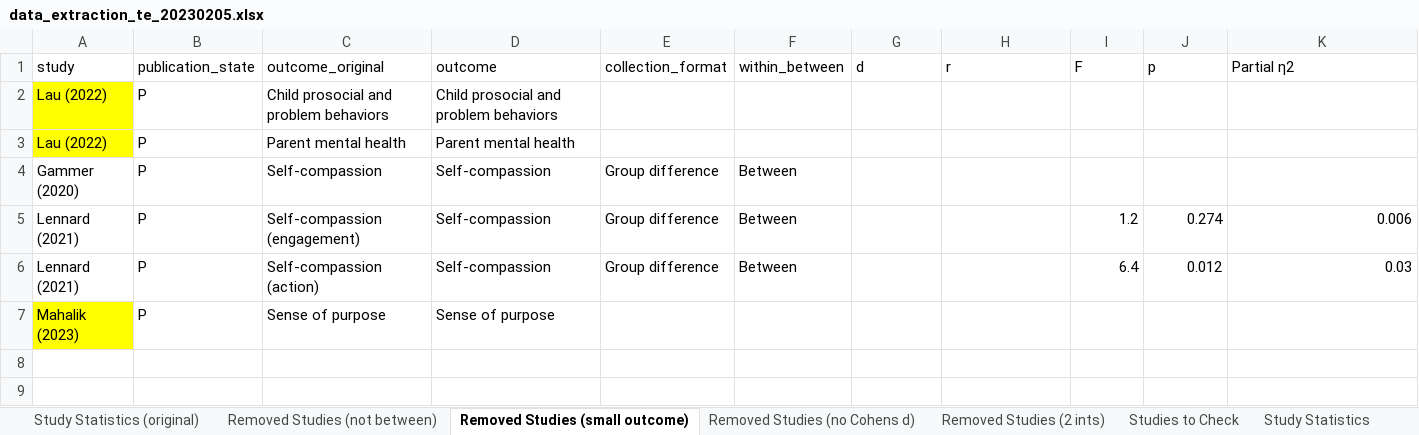
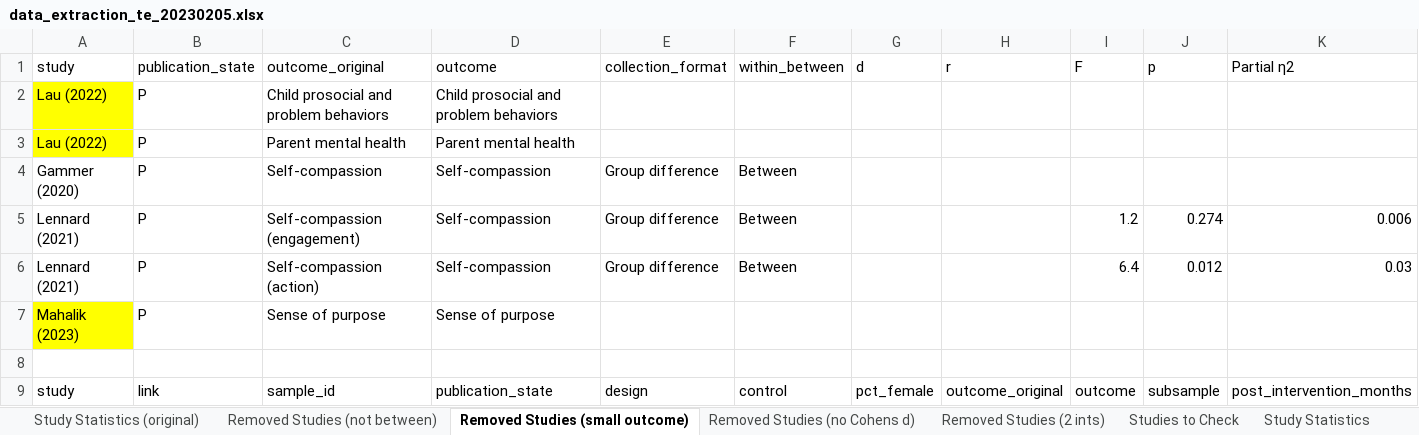
Before and after one commit to timesler/opie-2023-online-parenting-meta, an Excel workbook: data/data_extraction_te_20230205.xlsx, sheet Removed Studies (small outcome), drawn as a sheet; only a part is shown; values as stored, in another font and other column widths than the file's, no borders; rows hold the shown columns only; the diff covers the shown part only; the diff names each change by its address in the sheet, - before the commit and + after, or states it on an @@ line.

```diff
--- a/data/data_extraction_te_20230205.xlsx (sheet Removed Studies (small outcome))
+++ b/data/data_extraction_te_20230205.xlsx (sheet Removed Studies (small outcome))
+row 8: (empty)
+row 9: study | link | sample_id | publication_state | design | control | pct_female | outcome_original | outcome | subsample | post_intervention_months
```
Also changed, not shown: 6 added rows elsewhere in this sheet, sheet Study Statistics, sheet Removed Studies (not between), formulas that keep their value, 15 other files.
